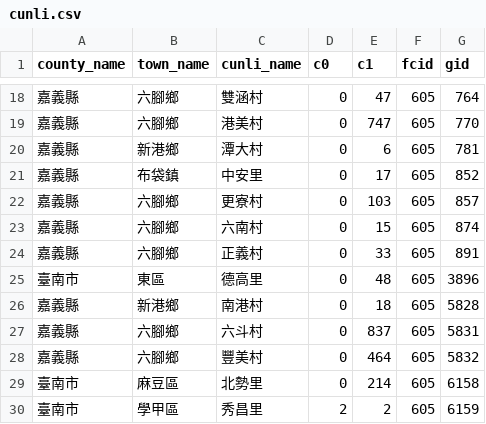
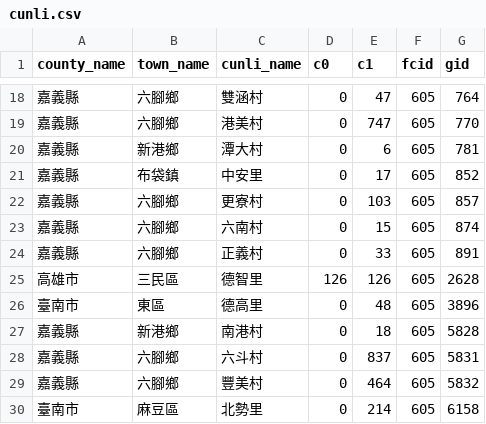
Before and after one commit to kiang/service.taipower.com.tw, a CSV file: docs/cunli.csv, drawn as a sheet; only a part is shown, gaps mark what is left out; the shorter side is filled out with more unchanged rows.

```diff
--- a/docs/cunli.csv
+++ b/docs/cunli.csv
@@ -24,2 +24,3 @@ county_name,town_name,cunli_name,c0,c1,fcid,gid
 嘉義縣,六腳鄉,正義村,0,33,605,891
+高雄市,三民區,德智里,126,126,605,2628
 臺南市,東區,德高里,0,48,605,3896
```
Also changed, not shown: docs/taipower.csv.
